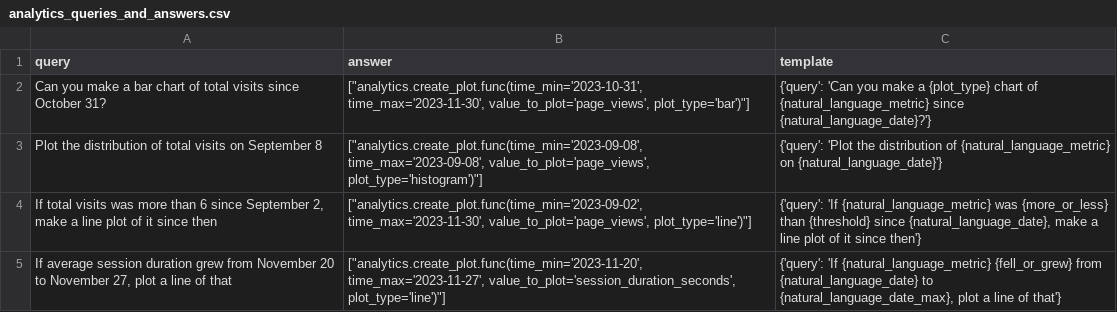
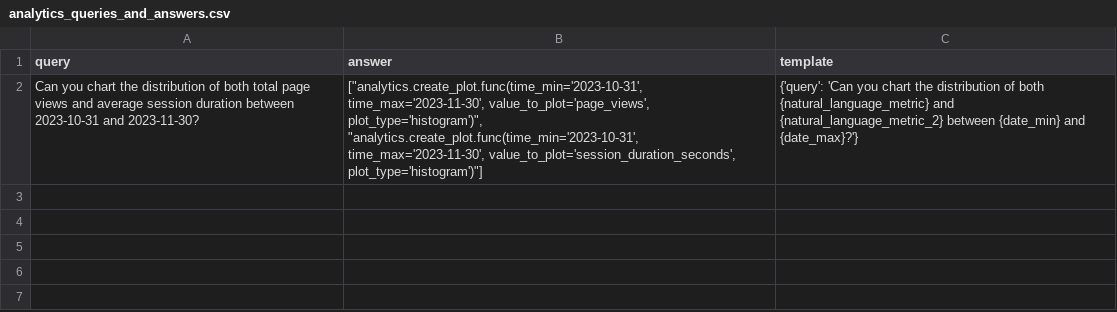
Before and after one commit to olly-styles/WorkBench, a CSV file: data/processed/queries_and_answers/analytics_queries_and_answers.csv, drawn as a sheet.

Commit message:
logic for two plots at once

```diff
--- a/data/processed/queries_and_answers/analytics_queries_and_answers.csv
+++ b/data/processed/queries_and_answers/analytics_queries_and_answers.csv
@@ -1,5 +1,2 @@
 "query","answer","template"
-"Can you make a bar chart of total visits since October 31?","[""analytics.create_plot.func(time_min='2023-10-31', time_max='2023-11-30', value_to_plot='page_views', plot_type='bar')""]","{'query': 'Can you make a {plot_type} chart of {natural_language_metric} since {natural_language_date}?'}"
-"Plot the distribution of total visits on September 8","[""analytics.create_plot.func(time_min='2023-09-08', time_max='2023-09-08', value_to_plot='page_views', plot_type='histogram')""]","{'query': 'Plot the distribution of {natural_language_metric} on {natural_language_date}'}"
-"If total visits was more than 6 since September 2, make a line plot of it since then","[""analytics.create_plot.func(time_min='2023-09-02', time_max='2023-11-30', value_to_plot='page_views', plot_type='line')""]","{'query': 'If {natural_language_metric} was {more_or_less} than {threshold} since {natural_language_date}, make a line plot of it since then'}"
-"If average session duration grew from November 20 to November 27, plot a line of that","[""analytics.create_plot.func(time_min='2023-11-20', time_max='2023-11-27', value_to_plot='session_duration_seconds', plot_type='line')""]","{'query': 'If {natural_language_metric} {fell_or_grew} from {natural_language_date} to {natural_language_date_max}, plot a line of that'}"
+"Can you chart the distribution of both total page views and average session duration between 2023-10-31 and 2023-11-30?","[""analytics.create_plot.func(time_min='2023-10-31', time_max='2023-11-30', value_to_plot='page_views', plot_type='histogram')"", ""analytics.create_plot.func(time_min='2023-10-31', time_max='2023-11-30', value_to_plot='session_duration_seconds', plot_type='histogram')""]","{'query': 'Can you chart the distribution of both {natural_language_metric} and {natural_language_metric_2} between {date_min} and {date_max}?'}"
```
Also changed, not shown: 2 other files.
